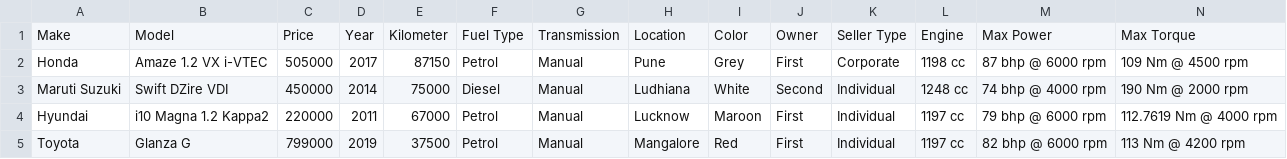
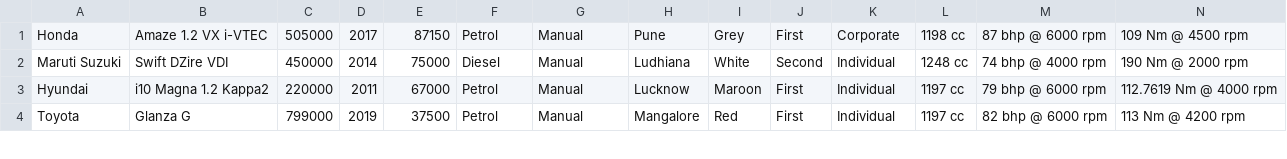
Before and after one commit to Shishir8957/vadagadi, a CSV file: statics/databaseData/car details v4.csv, drawn as a sheet; only a part is shown; rows hold the shown columns only; the diff names each change by its address in the sheet, - before the commit and + after, or states it on an @@ line.

```diff
--- a/statics/databaseData/car details v4.csv
+++ b/statics/databaseData/car details v4.csv
-row 1: Make | Model | Price | Year | Kilometer | Fuel Type | Transmission | Location | Color | Owner | Seller Type | Engine | Max Power | Max Torque
```
Also changed, not shown: 50 other files.
